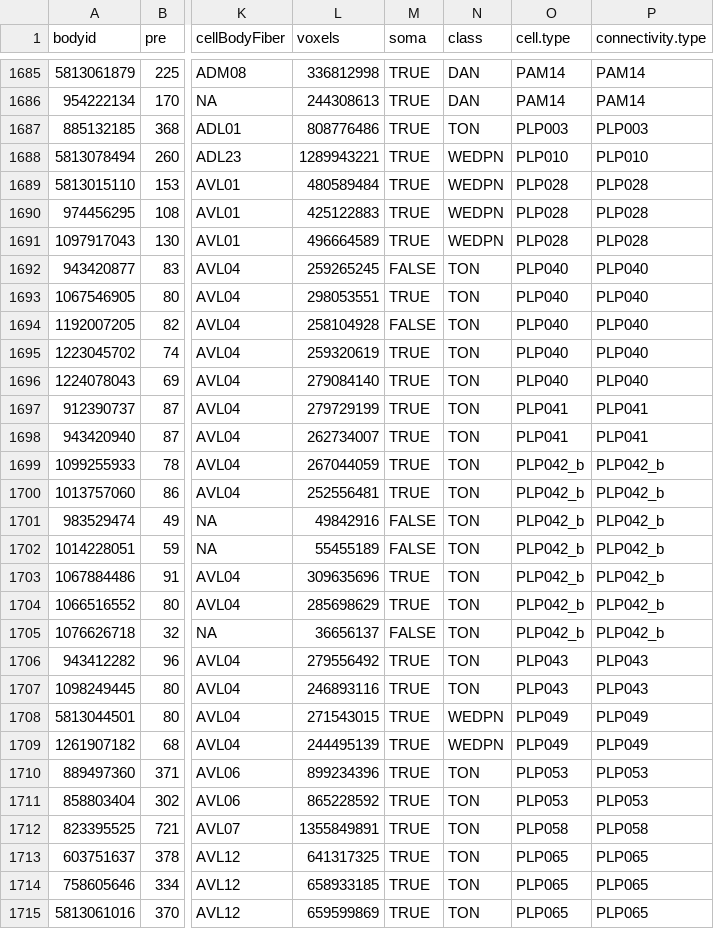
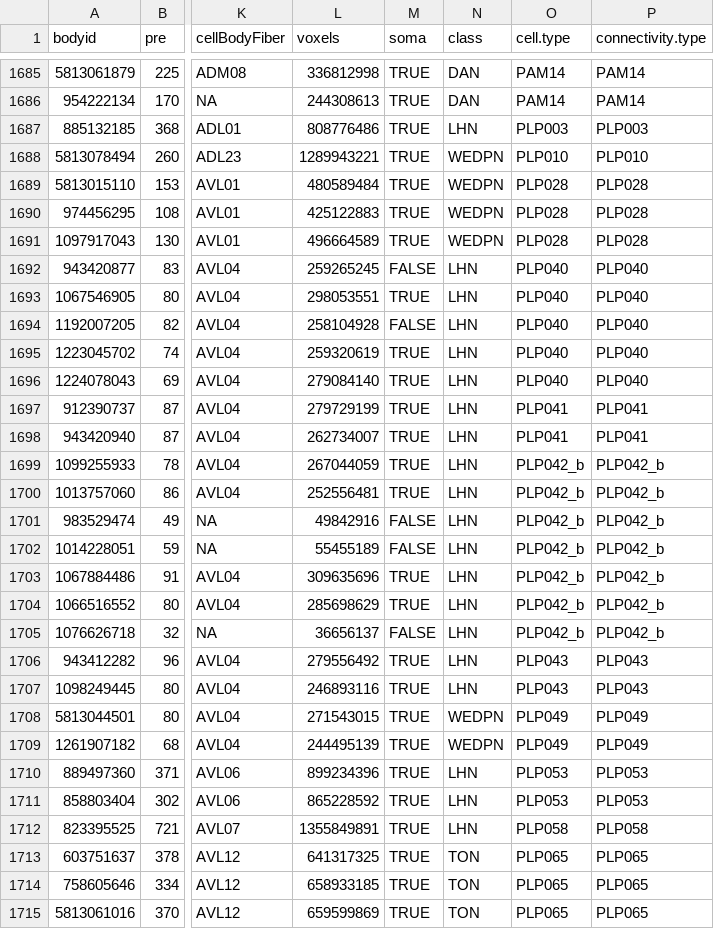
Before and after one commit to jefferislab/lhns, a CSV file: data-raw/csv/hemibrain_olfactory_third_order_neurons.csv, drawn as a sheet; only a part is shown, gaps mark what is left out; the diff covers the shown part only; the diff names each change by its address in the sheet, - before the commit and + after, or states it on an @@ line.

```diff
--- a/data-raw/csv/hemibrain_olfactory_third_order_neurons.csv
+++ b/data-raw/csv/hemibrain_olfactory_third_order_neurons.csv
-N1687 (class): TON
+N1687 (class): LHN
-N1692:N1707 (class): TON
+N1692:N1707 (class): LHN
-N1710:N1712 (class): TON
+N1710:N1712 (class): LHN
```
Also changed, not shown: 179 edited cells elsewhere in this file, 3 other files.
